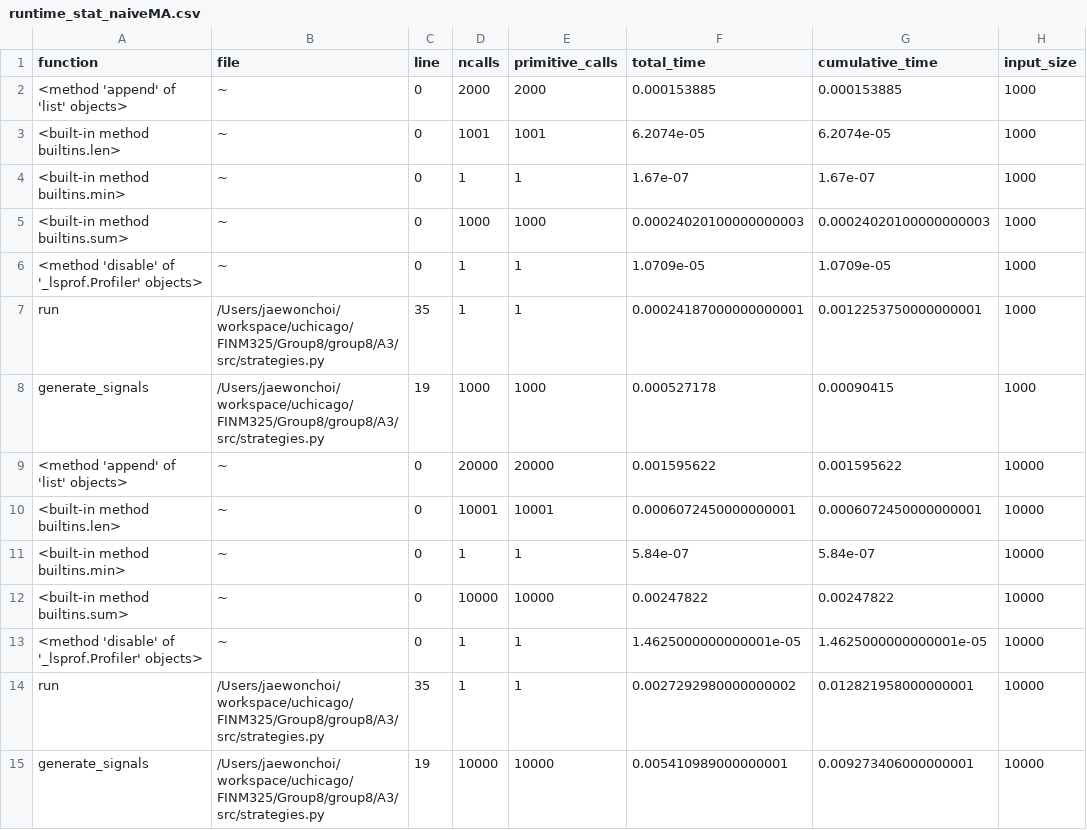
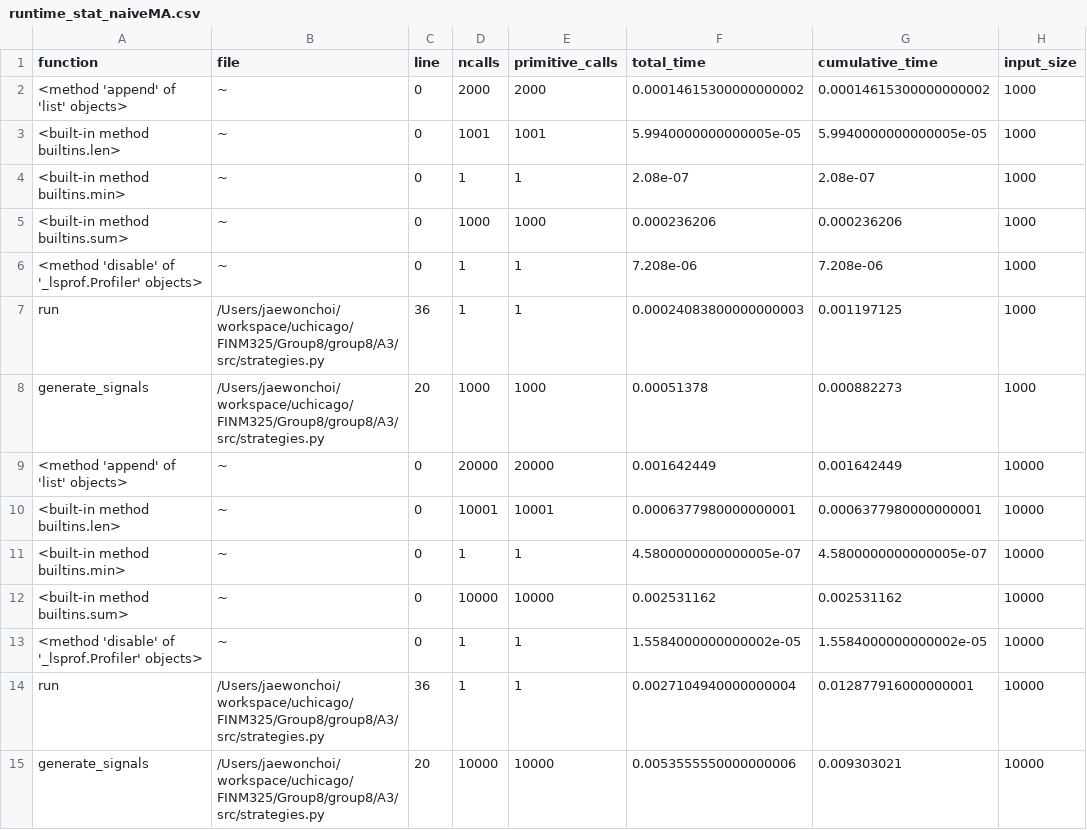
Before and after one commit to choijaewon959/group8, a CSV file: A3/result/runtime_stat_naiveMA.csv, drawn as a sheet; only a part is shown; the diff covers the shown part only.

```diff
--- a/A3/result/runtime_stat_naiveMA.csv
+++ b/A3/result/runtime_stat_naiveMA.csv
@@ -1,15 +1,15 @@
 function,file,line,ncalls,primitive_calls,total_time,cumulative_time,input_size
-<method 'append' of 'list' objects>,~,0,2000,2000,0.000153885,0.000153885,1000
-<built-in method builtins.len>,~,0,1001,1001,6.2074e-05,6.2074e-05,1000
-<built-in method builtins.min>,~,0,1,1,1.67e-07,1.67e-07,1000
-<built-in method builtins.sum>,~,0,1000,1000,0.00024020100000000003,0.00024020100000000003,1000
-<method 'disable' of '_lsprof.Profiler' objects>,~,0,1,1,1.0709e-05,1.0709e-05,1000
-run,/Users/jaewonchoi/workspace/uchicago/FINM325/Group8/group8/A3/src/strategies.py,35,1,1,0.00024187000000000001,0.0012253750000000001,1000
-generate_signals,/Users/jaewonchoi/workspace/uchicago/FINM325/Group8/group8/A3/src/strategies.py,19,1000,1000,0.000527178,0.00090415,1000
-<method 'append' of 'list' objects>,~,0,20000,20000,0.001595622,0.001595622,10000
-<built-in method builtins.len>,~,0,10001,10001,0.0006072450000000001,0.0006072450000000001,10000
-<built-in method builtins.min>,~,0,1,1,5.84e-07,5.84e-07,10000
-<built-in method builtins.sum>,~,0,10000,10000,0.00247822,0.00247822,10000
-<method 'disable' of '_lsprof.Profiler' objects>,~,0,1,1,1.4625000000000001e-05,1.4625000000000001e-05,10000
-run,/Users/jaewonchoi/workspace/uchicago/FINM325/Group8/group8/A3/src/strategies.py,35,1,1,0.0027292980000000002,0.012821958000000001,10000
-generate_signals,/Users/jaewonchoi/workspace/uchicago/FINM325/Group8/group8/A3/src/strategies.py,19,10000,10000,0.005410989000000001,0.009273406000000001,10000
+<method 'append' of 'list' objects>,~,0,2000,2000,0.00014615300000000002,0.00014615300000000002,1000
+<built-in method builtins.len>,~,0,1001,1001,5.9940000000000005e-05,5.9940000000000005e-05,1000
+<built-in method builtins.min>,~,0,1,1,2.08e-07,2.08e-07,1000
+<built-in method builtins.sum>,~,0,1000,1000,0.000236206,0.000236206,1000
+<method 'disable' of '_lsprof.Profiler' objects>,~,0,1,1,7.208e-06,7.208e-06,1000
+run,/Users/jaewonchoi/workspace/uchicago/FINM325/Group8/group8/A3/src/strategies.py,36,1,1,0.00024083800000000003,0.001197125,1000
+generate_signals,/Users/jaewonchoi/workspace/uchicago/FINM325/Group8/group8/A3/src/strategies.py,20,1000,1000,0.00051378,0.000882273,1000
+<method 'append' of 'list' objects>,~,0,20000,20000,0.001642449,0.001642449,10000
+<built-in method builtins.len>,~,0,10001,10001,0.0006377980000000001,0.0006377980000000001,10000
+<built-in method builtins.min>,~,0,1,1,4.5800000000000005e-07,4.5800000000000005e-07,10000
+<built-in method builtins.sum>,~,0,10000,10000,0.002531162,0.002531162,10000
+<method 'disable' of '_lsprof.Profiler' objects>,~,0,1,1,1.5584000000000002e-05,1.5584000000000002e-05,10000
+run,/Users/jaewonchoi/workspace/uchicago/FINM325/Group8/group8/A3/src/strategies.py,36,1,1,0.0027104940000000004,0.012877916000000001,10000
+generate_signals,/Users/jaewonchoi/workspace/uchicago/FINM325/Group8/group8/A3/src/strategies.py,20,10000,10000,0.0053555550000000006,0.009303021,10000
```
Also changed, not shown: 16 edited cells elsewhere in this file, A3/result/runtime_stat_MAOptimized_memo_Array.csv, A3/result/runtime_stat_MAOptimized_memo_LRU_Cache.csv, 7 other files.
